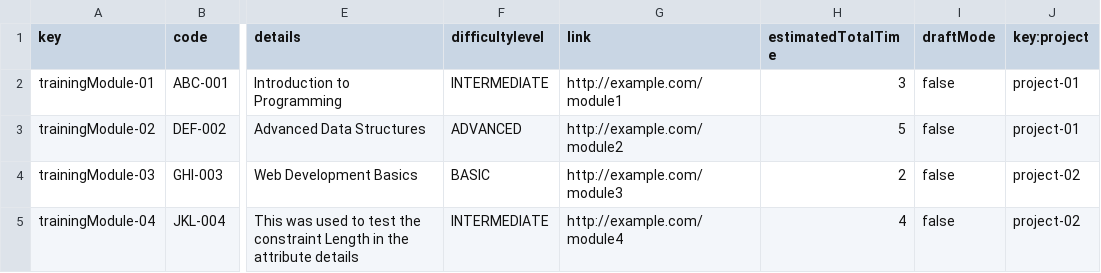
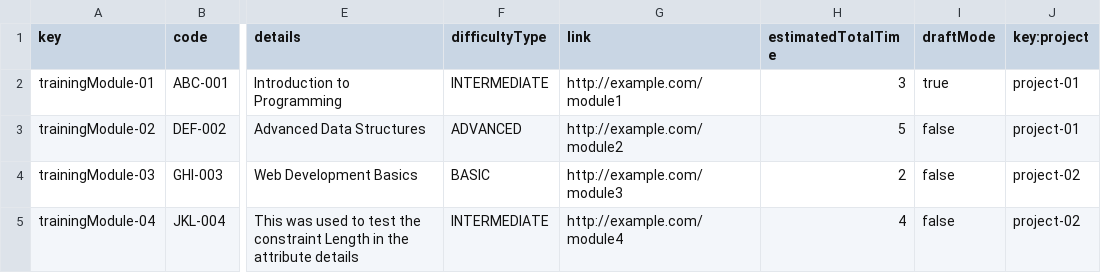
Before and after one commit to alvaro-us/Acme-One-C1.031, a CSV file: src/main/webapp/WEB-INF/resources/sample-data/trainingModule.csv, drawn as a sheet; only a part is shown, gaps mark what is left out; the diff names each change by its address in the sheet, - before the commit and + after, or states it on an @@ line.

```diff
--- a/src/main/webapp/WEB-INF/resources/sample-data/trainingModule.csv
+++ b/src/main/webapp/WEB-INF/resources/sample-data/trainingModule.csv
-F1: difficultylevel
+F1: difficultyType
-I2 (draftMode): false
+I2 (draftMode): true
```
Also changed, not shown: src/main/webapp/WEB-INF/resources/sample-data/trainingSession.csv, 18 other files.
